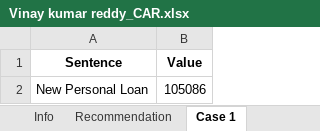
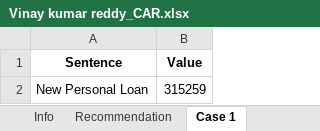
Before and after one commit to AnirbaanGhatak/AutoCAR, an Excel workbook: static/excel/Vinay kumar reddy_CAR.xlsx, sheet Case 1, drawn as a sheet; values as stored, in another font and other column widths than the file's, no borders; the diff names each change by its address in the sheet, - before the commit and + after, or states it on an @@ line.

```diff
--- a/static/excel/Vinay kumar reddy_CAR.xlsx (sheet Case 1)
+++ b/static/excel/Vinay kumar reddy_CAR.xlsx (sheet Case 1)
-B2 (Value): 105086
+B2 (Value): 315259
```
Also changed, not shown: sheet Pivot data, sheet Recommendation, sheet Info, static/excel/Mohdfazil mohdnazeer_CAR.xlsx, 3 other files.
